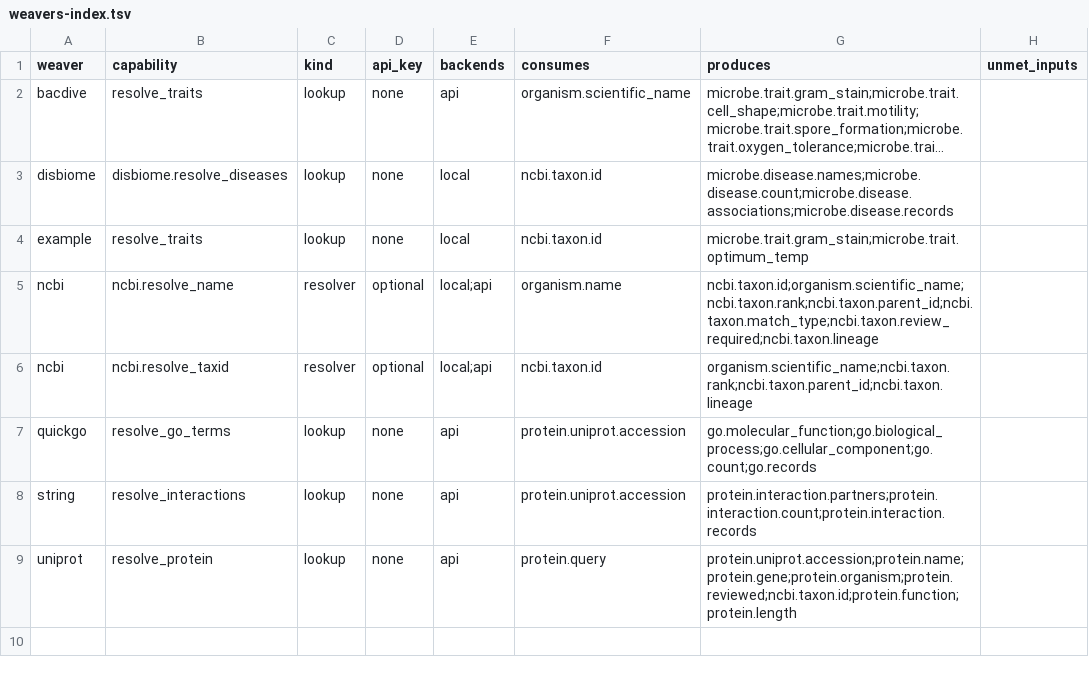
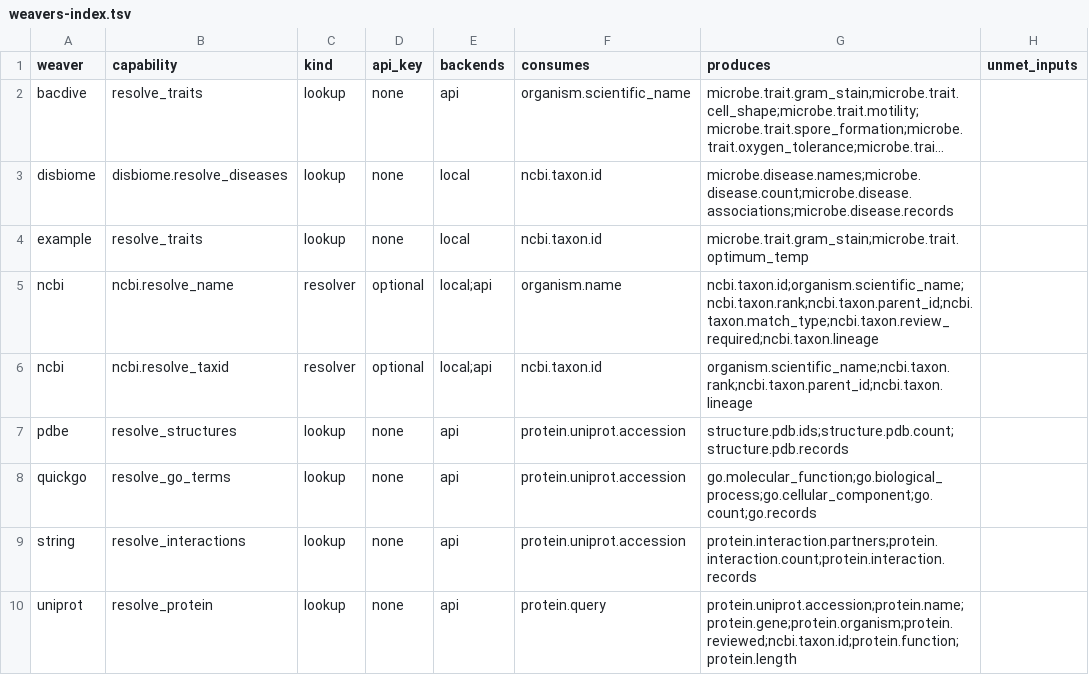
Before and after one commit to rafaelmdc/braidworks, a TSV file: docs/weavers-index.tsv, drawn as a sheet; long unchanged cells end in …; the diff names each change by its address in the sheet, - before the commit and + after, or states it on an @@ line.

Commit message:
feat(pdbe): PDBe weaver — experimental PDB structures off the protein hub
Fourth bioinformatics demo weaver — the "what does it look like (experimentally)"
panel. A terminal lookup weaver over the free, keyless EBI PDBe REST API:
`protein.uniprot.accession` → the PDB experimental structures covering it
(structure.pdb.ids / .count / .records), via PDBe's curated best_structures mapping.
Single-input off the protein hub.

PDBe returns one row per (structure, chain), so the backend dedups to distinct PDB
structures (keeping the best-covering chain) and orders best-first: coverage desc,
resolution asc, then pdb_id. `count` is the true total distinct; ids/records are the
top N. Deterministic. PDBe 404 (no mapping) → clean NO_MATCH (applied the STRING
404 lesson up front).

- Scaffolded via `weaverkit new`; implemented api backend + offline fixture + entry
  point. `verify --strict` passes (golden offline against a canned response with a
  duplicate chain, exercising dedup). 28 offline tests / 2 live (P04637 structures
  best-coverage-first; unknown → NO_MATCH); ruff clean.
- Cross-weaver index + committed network view (now 7 weavers) regenerated.
- Build-notes (docs/molecular-weavers-build-notes.md) reworked so every finding cites
  WHERE it lives (scaffold template / file:symbol) for actionable weaverkit fixes;
  findings #14-16 appended.

```diff
--- a/docs/weavers-index.tsv
+++ b/docs/weavers-index.tsv
+row 7: pdbe | resolve_structures | lookup | none | api | protein.uniprot.accession | structure.pdb.ids;structure.pdb.count;structure.pdb.records
```
Also changed, not shown: 22 other files.
